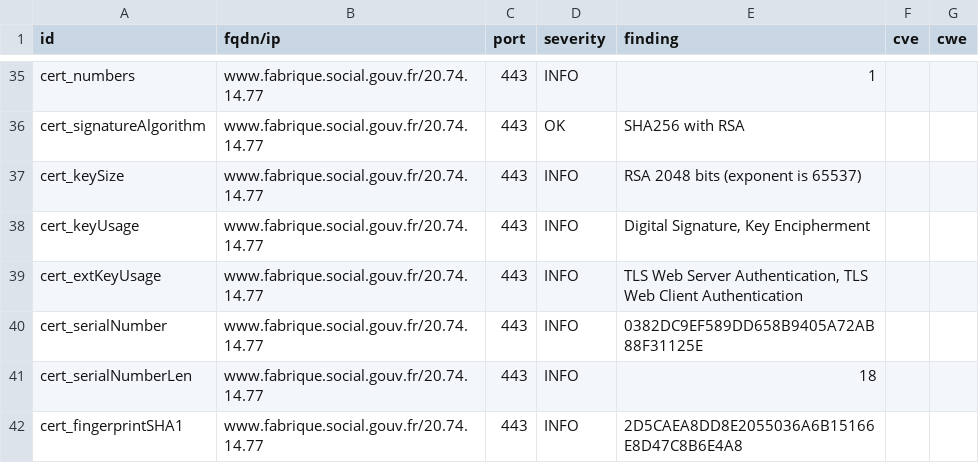
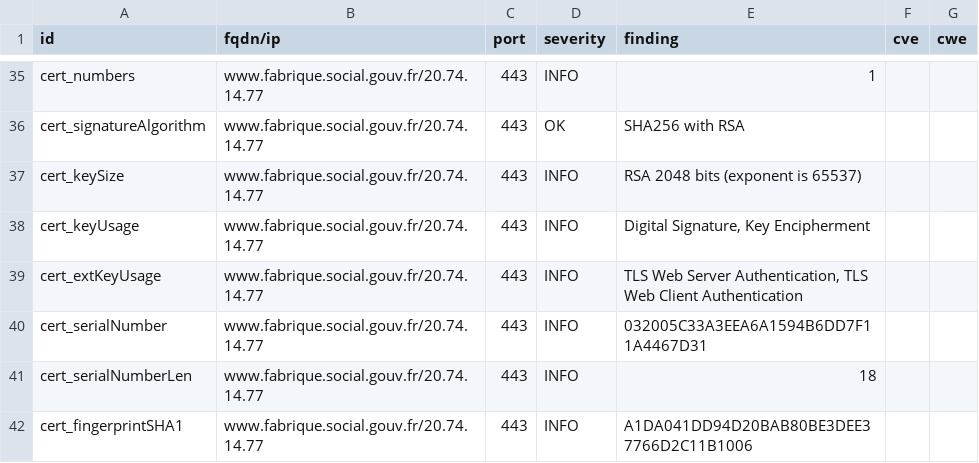
Before and after one commit to SocialGouv/dashlord, a CSV file: results/aHR0cHM6Ly93d3cuZmFicmlxdWUuc29jaWFsLmdvdXYuZnI=/testssl.csv, drawn as a sheet; only a part is shown, gaps mark what is left out; the diff covers the shown part only.

```diff
--- a/results/aHR0cHM6Ly93d3cuZmFicmlxdWUuc29jaWFsLmdvdXYuZnI=/testssl.csv
+++ b/results/aHR0cHM6Ly93d3cuZmFicmlxdWUuc29jaWFsLmdvdXYuZnI=/testssl.csv
@@ -39,4 +39,4 @@
 "cert_extKeyUsage","www.fabrique.social.gouv.fr/20.74.14.77","443","INFO","TLS Web Server Authentication, TLS Web Client Authentication","",""
-"cert_serialNumber","www.fabrique.social.gouv.fr/20.74.14.77","443","INFO","0382DC9EF589DD658B9405A72AB88F31125E","",""
+"cert_serialNumber","www.fabrique.social.gouv.fr/20.74.14.77","443","INFO","032005C33A3EEA6A1594B6DD7F11A4467D31","",""
 "cert_serialNumberLen","www.fabrique.social.gouv.fr/20.74.14.77","443","INFO","18","",""
-"cert_fingerprintSHA1","www.fabrique.social.gouv.fr/20.74.14.77","443","INFO","2D5CAEA8DD8E2055036A6B15166E8D47C8B6E4A8","",""
+"cert_fingerprintSHA1","www.fabrique.social.gouv.fr/20.74.14.77","443","INFO","A1DA041DD94D20BAB80BE3DEE37766D2C11B1006","",""
```
Also changed, not shown: 7 edited cells elsewhere in this file, 16 other files.
